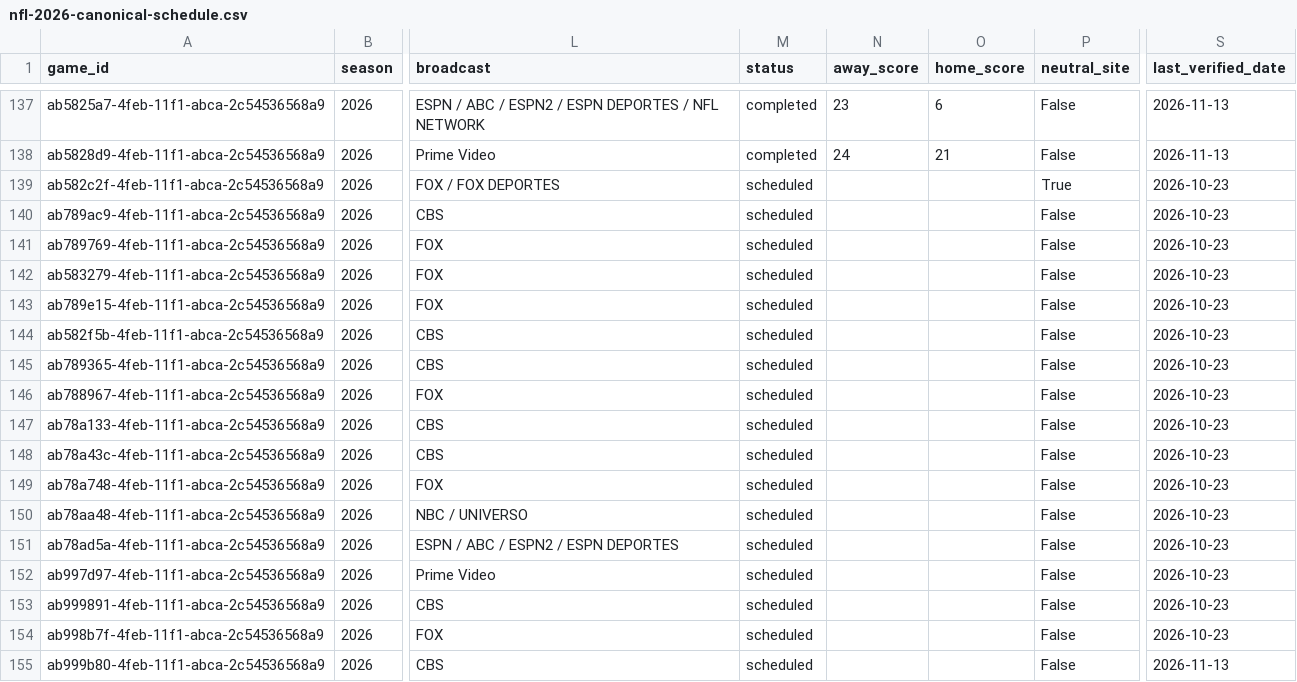
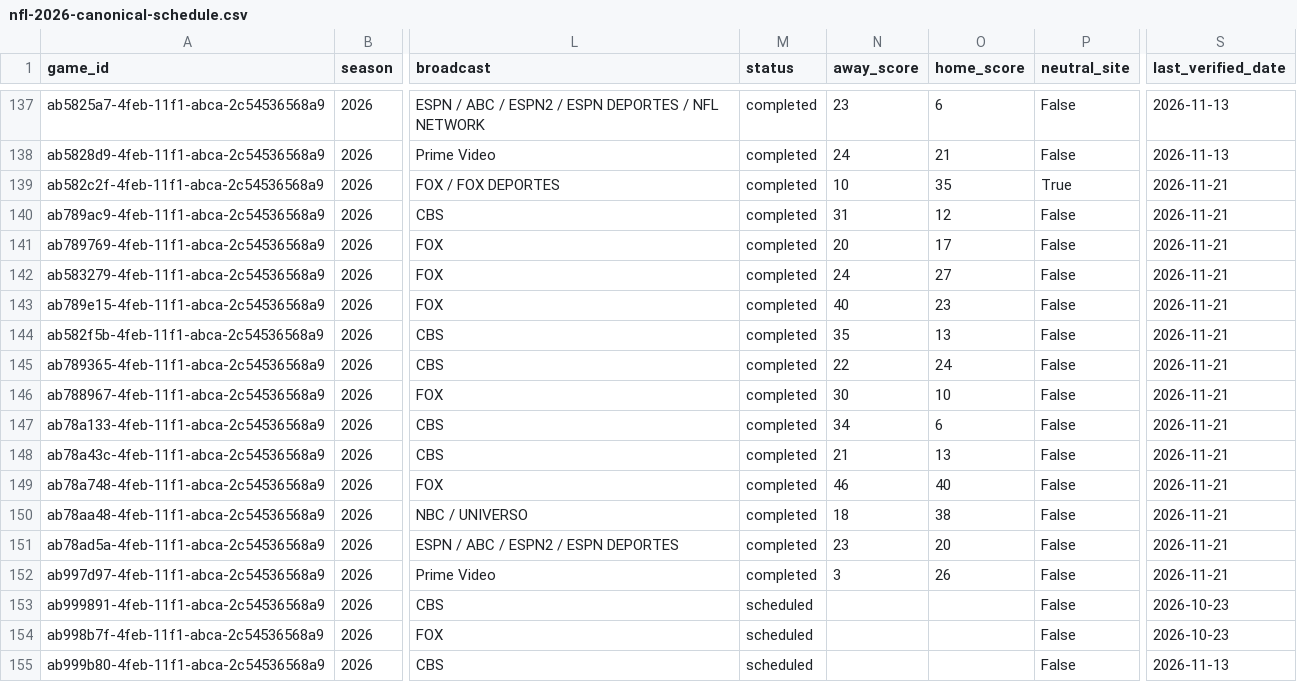
Before and after one commit to mustafaozcaninfo/freshcalendars, a CSV file: packages/generator/data/nfl-2026/nfl-2026-canonical-schedule.csv, drawn as a sheet; only a part is shown, gaps mark what is left out; the diff covers the shown part only; the diff names each change by its address in the sheet, - before the commit and + after, or states it on an @@ line.

```diff
--- a/packages/generator/data/nfl-2026/nfl-2026-canonical-schedule.csv
+++ b/packages/generator/data/nfl-2026/nfl-2026-canonical-schedule.csv
-M139:M152 (status): scheduled
+M139:M152 (status): completed
-N139 (away_score): (empty)
+N139 (away_score): 10
-O139 (home_score): (empty)
+O139 (home_score): 35
-S139:S152 (last_verified_date): 2026-10-23
+S139:S152 (last_verified_date): 2026-11-21
-N140 (away_score): (empty)
+N140 (away_score): 31
-O140 (home_score): (empty)
+O140 (home_score): 12
-N141 (away_score): (empty)
+N141 (away_score): 20
-O141 (home_score): (empty)
+O141 (home_score): 17
-N142 (away_score): (empty)
+N142 (away_score): 24
-O142 (home_score): (empty)
+O142 (home_score): 27
-N143 (away_score): (empty)
+N143 (away_score): 40
-O143 (home_score): (empty)
+O143 (home_score): 23
-N144 (away_score): (empty)
+N144 (away_score): 35
-O144 (home_score): (empty)
+O144 (home_score): 13
-N145 (away_score): (empty)
+N145 (away_score): 22
-O145 (home_score): (empty)
+O145 (home_score): 24
-N146 (away_score): (empty)
+N146 (away_score): 30
-O146 (home_score): (empty)
+O146 (home_score): 10
-N147 (away_score): (empty)
+N147 (away_score): 34
-O147 (home_score): (empty)
+O147 (home_score): 6
-N148 (away_score): (empty)
+N148 (away_score): 21
-O148 (home_score): (empty)
+O148 (home_score): 13
-N149 (away_score): (empty)
+N149 (away_score): 46
-O149 (home_score): (empty)
+O149 (home_score): 40
-N150 (away_score): (empty)
+N150 (away_score): 18
-O150 (home_score): (empty)
+O150 (home_score): 38
-N151 (away_score): (empty)
+N151 (away_score): 23
-O151 (home_score): (empty)
+O151 (home_score): 20
-N152 (away_score): (empty)
+N152 (away_score): 3
-O152 (home_score): (empty)
+O152 (home_score): 26
```
Also changed, not shown: 21 edited cells elsewhere in this file, 3 other files.
